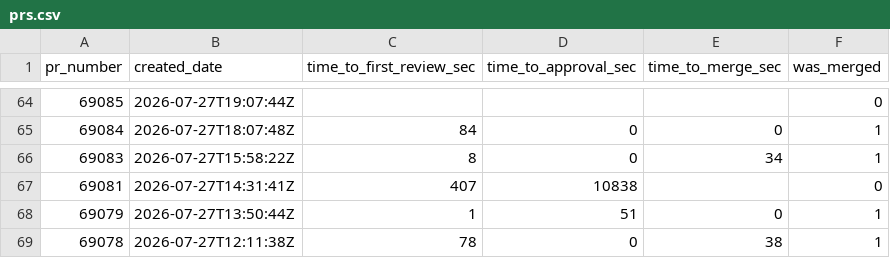
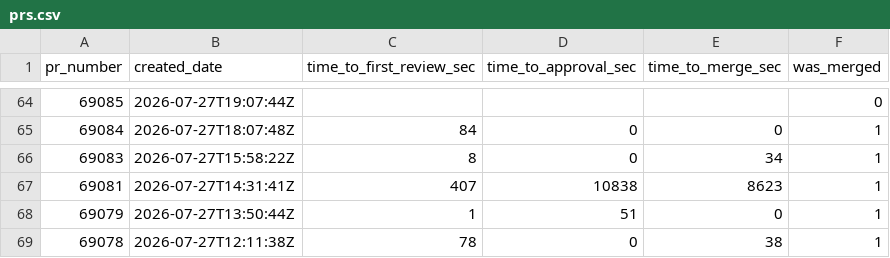
Before and after one commit to longporo/repodata, a CSV file: prs.csv, drawn as a sheet; only a part is shown, gaps mark what is left out.

```diff
--- a/prs.csv
+++ b/prs.csv
@@ -66,3 +66,3 @@ pr_number,created_date,time_to_first_review_sec,time_to_approval_sec,time_to_mer
 69083,2026-07-27T15:58:22Z,8,0,34,1
-69081,2026-07-27T14:31:41Z,407,10838,,0
+69081,2026-07-27T14:31:41Z,407,10838,8623,1
 69079,2026-07-27T13:50:44Z,1,51,0,1
```
